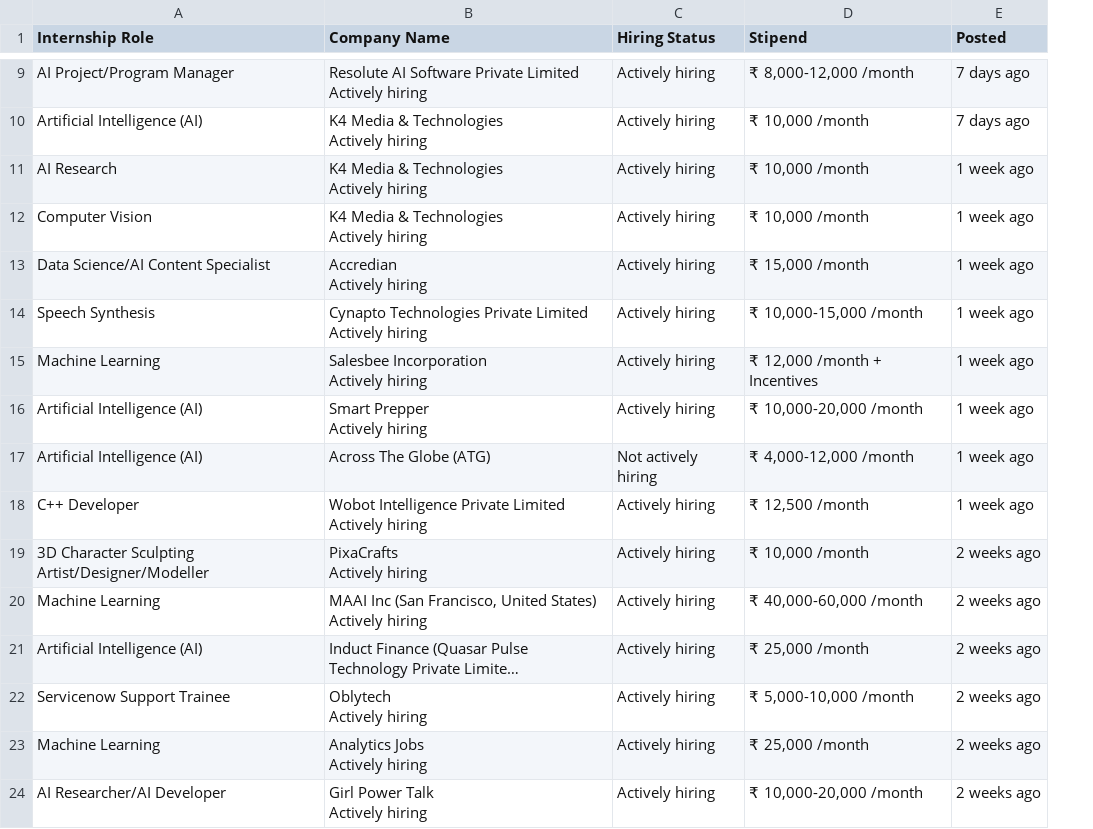
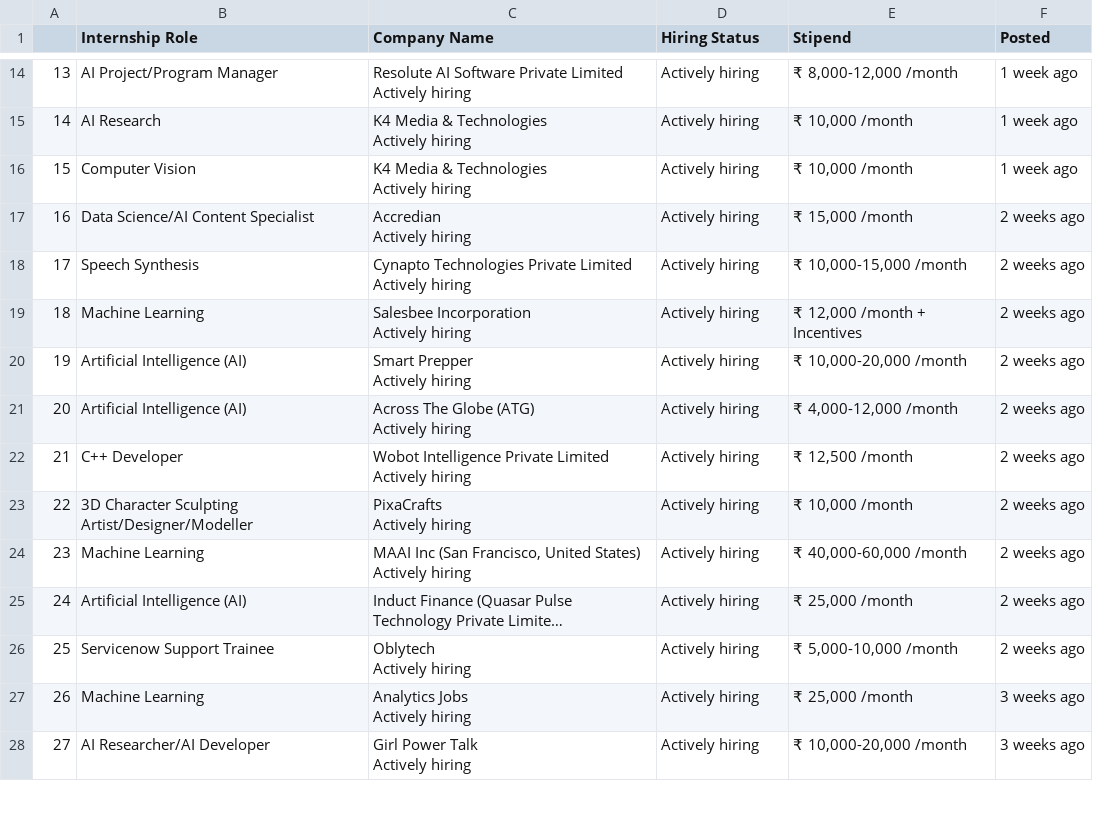
Before and after one commit to fyzanahammad/Lets-get-a-job, a CSV file: internships.csv, drawn as a sheet; only a part is shown, gaps mark what is left out; long unchanged cells end in …; removed rows and columns are numbered as before the commit, all else as after; ↵ is a line break in a cell; the diff covers the shown part only; the diff names each change by its address in the sheet, - before the commit and + after, or states it on an @@ line.

```diff
--- a/internships.csv
+++ b/internships.csv
+column A, rows 14-28: 13 | 14 | 15 | 16 | 17 | 18 | 19 | 20 | 21 | 22 | 23 | 24 | 25 | 26 | 27
-F14 (Posted): 7 days ago
+F14 (Posted): 1 week ago
-row 10: Artificial Intelligence (AI) | K4 Media & Technologies ↵ Actively hiring | Actively hiring | ₹ 10,000 /month | 7 days ago
-F17:F22 (Posted): 1 week ago
+F17:F22 (Posted): 2 weeks ago
-C21 (Company Name): Across The Globe (ATG)
+C21 (Company Name): Across The Globe (ATG) ↵ Actively hiring
-D21 (Hiring Status): Not actively hiring
+D21 (Hiring Status): Actively hiring
-F27:F28 (Posted): 2 weeks ago
+F27:F28 (Posted): 3 weeks ago
```
Also changed, not shown: 8 added rows, 5 removed rows and 10 edited cells elsewhere in this file, 2 other files.
